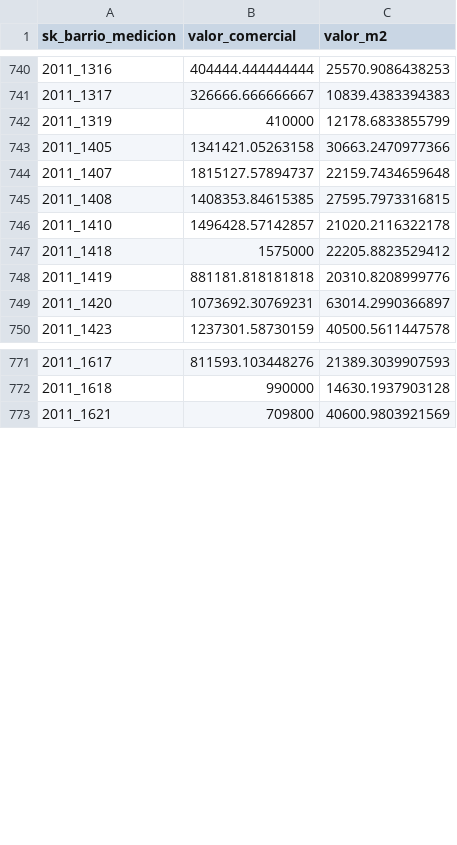
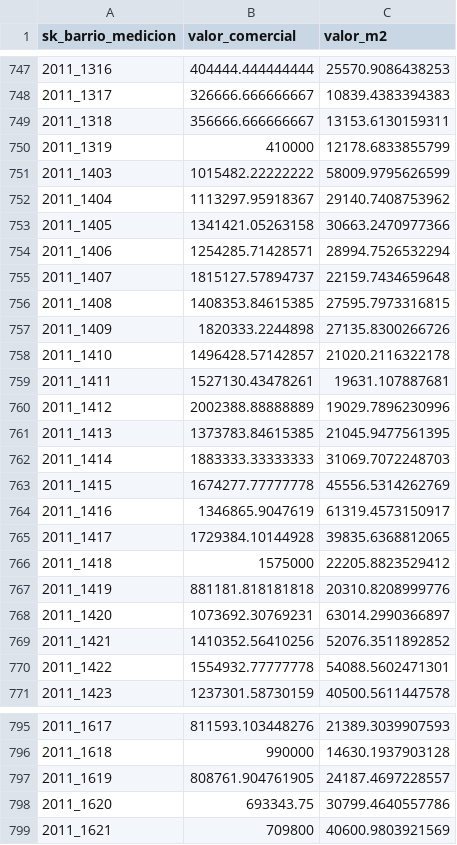
Before and after one commit to AguirreAntolinez/Arriendos_Medellin, a CSV file: Datos/RENTAS OIME/Renta Promedio por Barrio.csv, drawn as a sheet; only a part is shown, gaps mark what is left out; the diff covers the shown part only; the diff names each change by its address in the sheet, - before the commit and + after, or states it on an @@ line.

Commit message:
Update Renta Promedio por Barrio.csv

```diff
--- a/Datos/RENTAS OIME/Renta Promedio por Barrio.csv
+++ b/Datos/RENTAS OIME/Renta Promedio por Barrio.csv
+row 749: 2011_1318 | 356666.666666667 | 13153.6130159311
+row 751: 2011_1403 | 1015482.22222222 | 58009.9795626599
+row 752: 2011_1404 | 1113297.95918367 | 29140.7408753962
+row 754: 2011_1406 | 1254285.71428571 | 28994.7526532294
+row 757: 2011_1409 | 1820333.2244898 | 27135.8300266726
+row 759: 2011_1411 | 1527130.43478261 | 19631.107887681
+row 760: 2011_1412 | 2002388.88888889 | 19029.7896230996
+row 761: 2011_1413 | 1373783.84615385 | 21045.9477561395
+row 762: 2011_1414 | 1883333.33333333 | 31069.7072248703
+row 763: 2011_1415 | 1674277.77777778 | 45556.5314262769
+row 764: 2011_1416 | 1346865.9047619 | 61319.4573150917
+row 765: 2011_1417 | 1729384.10144928 | 39835.6368812065
+row 769: 2011_1421 | 1410352.56410256 | 52076.3511892852
+row 770: 2011_1422 | 1554932.77777778 | 54088.5602471301
+row 797: 2011_1619 | 808761.904761905 | 24187.4697228557
+row 798: 2011_1620 | 693343.75 | 30799.4640557786
```
Also changed, not shown: 32 added rows and 41 edited cells elsewhere in this file.
